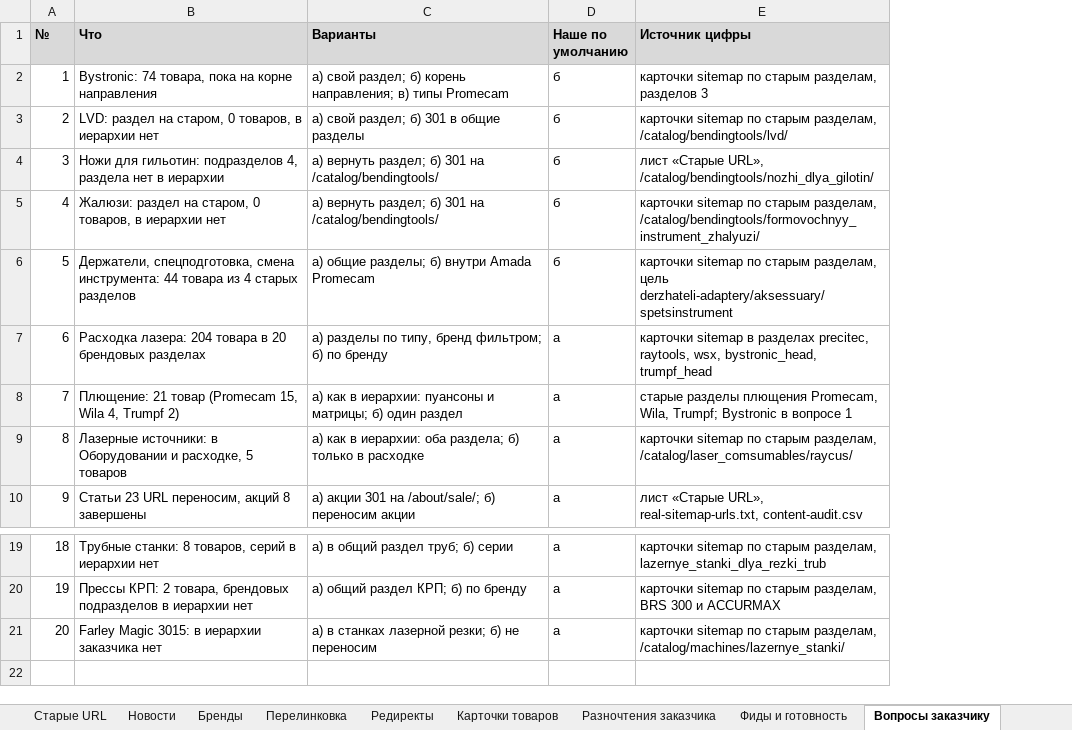
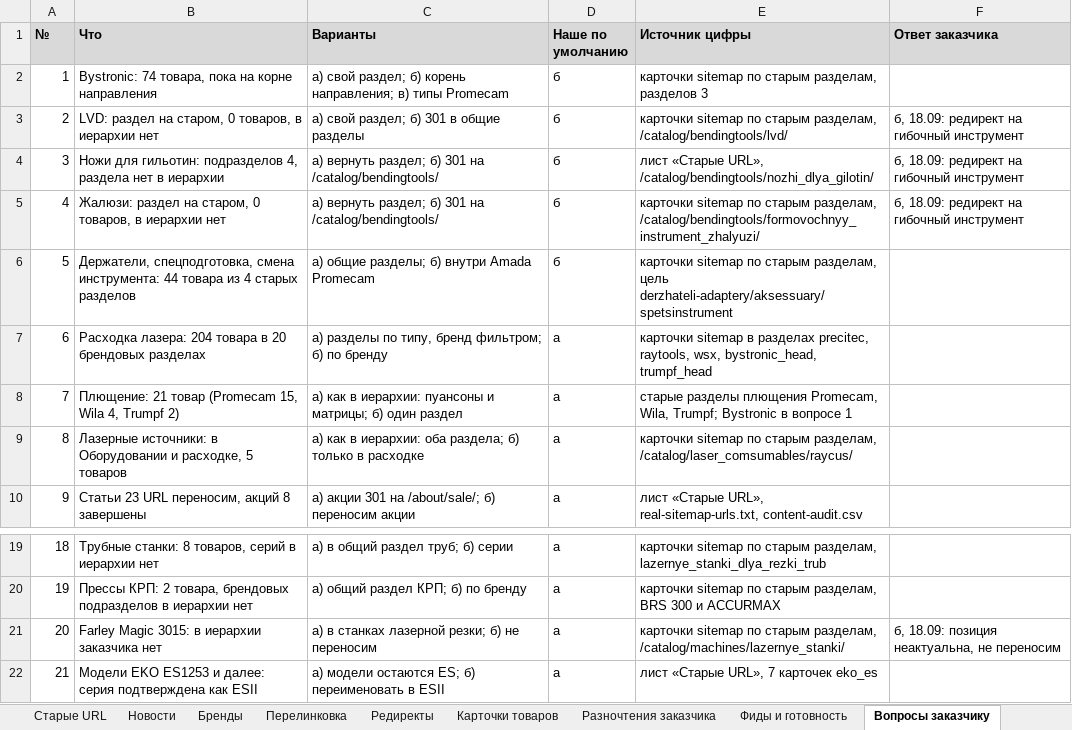
Before and after one commit to rodrigesdmitriy-ux/barus-meeting-0908, an Excel workbook: structure-v3/barus-struktura-sayta-v3.xlsx, sheet Вопросы заказчику, drawn as a sheet; only a part is shown, gaps mark what is left out; values as stored, in another font and other column widths than the file's, no borders; the diff names each change by its address in the sheet, - before the commit and + after, or states it on an @@ line.

```diff
--- a/structure-v3/barus-struktura-sayta-v3.xlsx (sheet Вопросы заказчику)
+++ b/structure-v3/barus-struktura-sayta-v3.xlsx (sheet Вопросы заказчику)
+column F (Ответ заказчика), rows 3-5: all б, 18.09: редирект на гибочный инструмент; row 21: б, 18.09: позиция неактуальна, не переносим
+row 22: 21 | Модели EKO ES1253 и далее: серия подтверждена как ESII | а) модели остаются ES; б) переименовать в ESII | а | лист «Старые URL», 7 карточек eko_es
```
Also changed, not shown: sheet Редиректы, sheet Карточки товаров, 1 other file.
